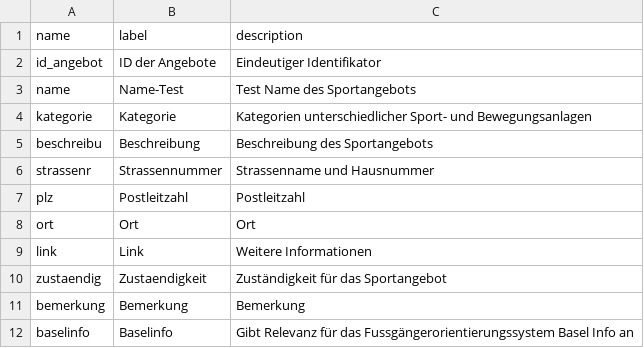
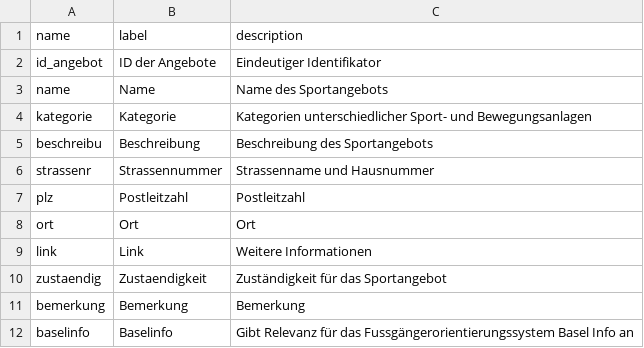
Before and after one commit to opendatabs/data-processing, a CSV file: gva_geodatenshop/100151.csv, drawn as a sheet.

```diff
--- a/gva_geodatenshop/100151.csv
+++ b/gva_geodatenshop/100151.csv
@@ -2,3 +2,3 @@ name;label;description
 id_angebot;ID der Angebote;Eindeutiger Identifikator
-name;Name-Test;Test Name des Sportangebots
+name;Name;Name des Sportangebots
 kategorie;Kategorie;Kategorien unterschiedlicher Sport- und Bewegungsanlagen
```
Also changed, not shown: gva_geodatenshop/Metadata.csv.
